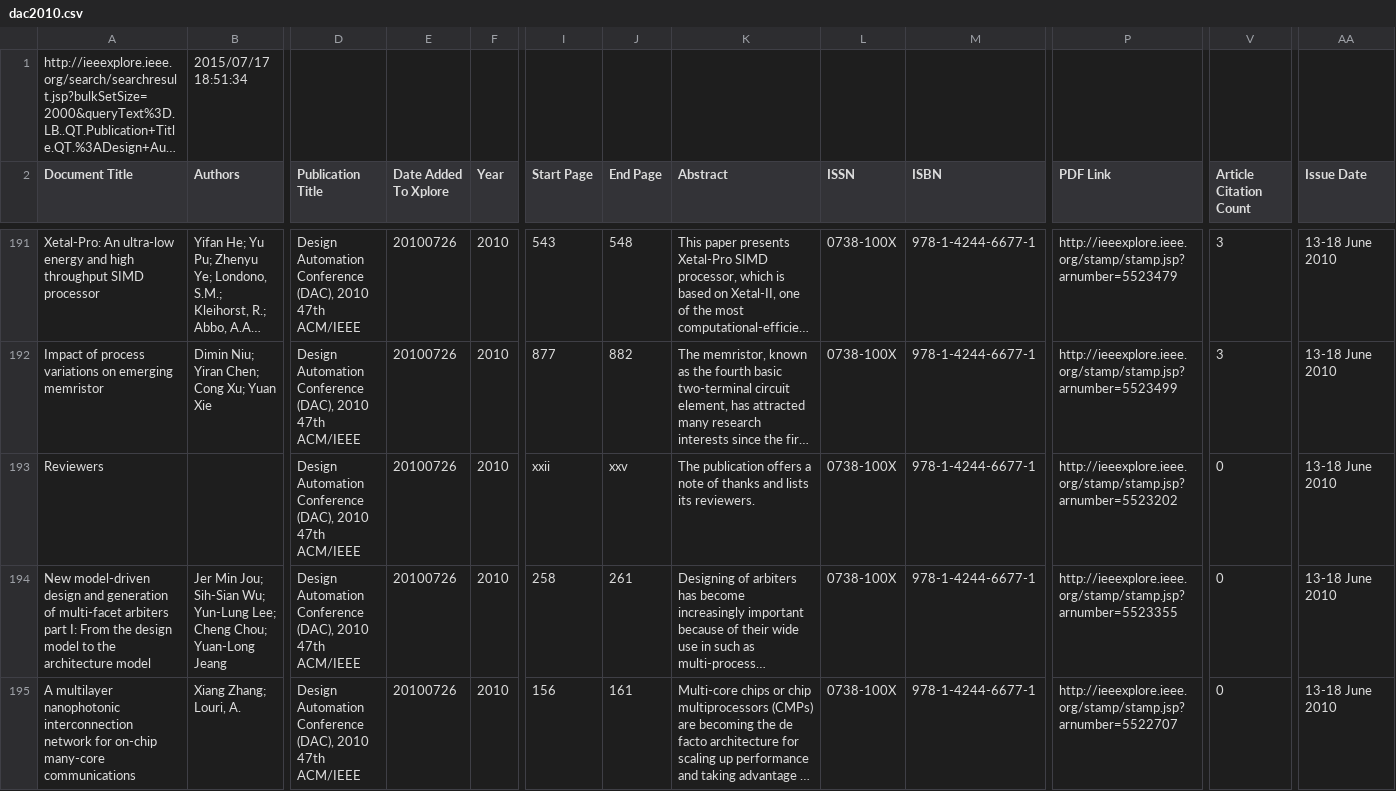
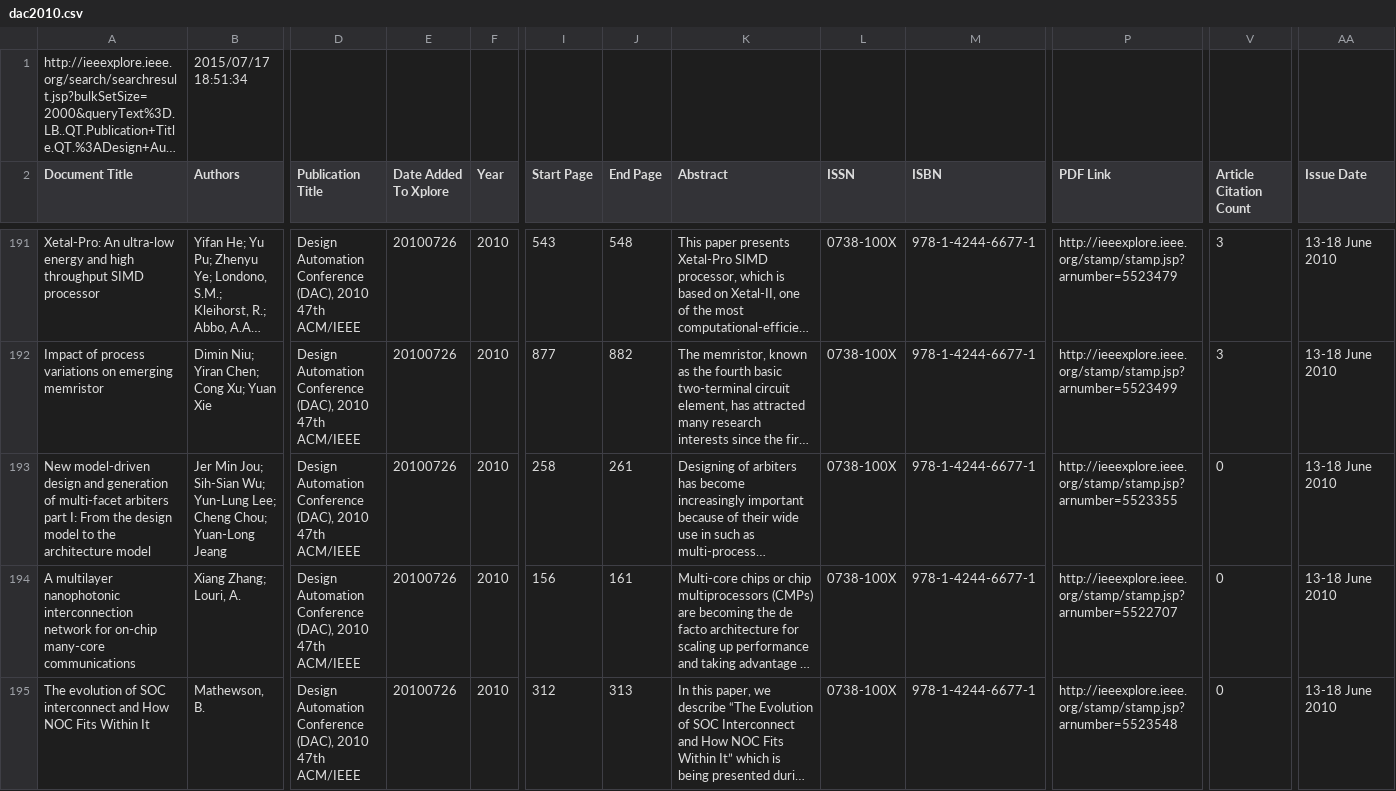
Before and after one commit to ritwikd/authornetwork, a CSV file: src/input/Conferences/DesignAutomation/DAC/dac2010.csv, drawn as a sheet; only a part is shown, gaps mark what is left out; the shorter side is filled out with more unchanged rows; long unchanged cells end in …; rows hold the shown columns only; the diff names each change by its address in the sheet, - before the commit and + after, or states it on an @@ line.

```diff
--- a/src/input/Conferences/DesignAutomation/DAC/dac2010.csv
+++ b/src/input/Conferences/DesignAutomation/DAC/dac2010.csv
-row 193: Reviewers |  | Design Automation Conference (DAC), 2010 47th ACM/IEEE | 20100726 | 2010 | xxii | xxv | The publication offers a note of thanks and lists its reviewers. | 0738-100X | 978-1-4244-6677-1 | http://ieeexplore.ieee.org/stamp/stamp.jsp?arnumber=5523202 | 0 | 13-18 June 2010
```
Also changed, not shown: 1 other file.
